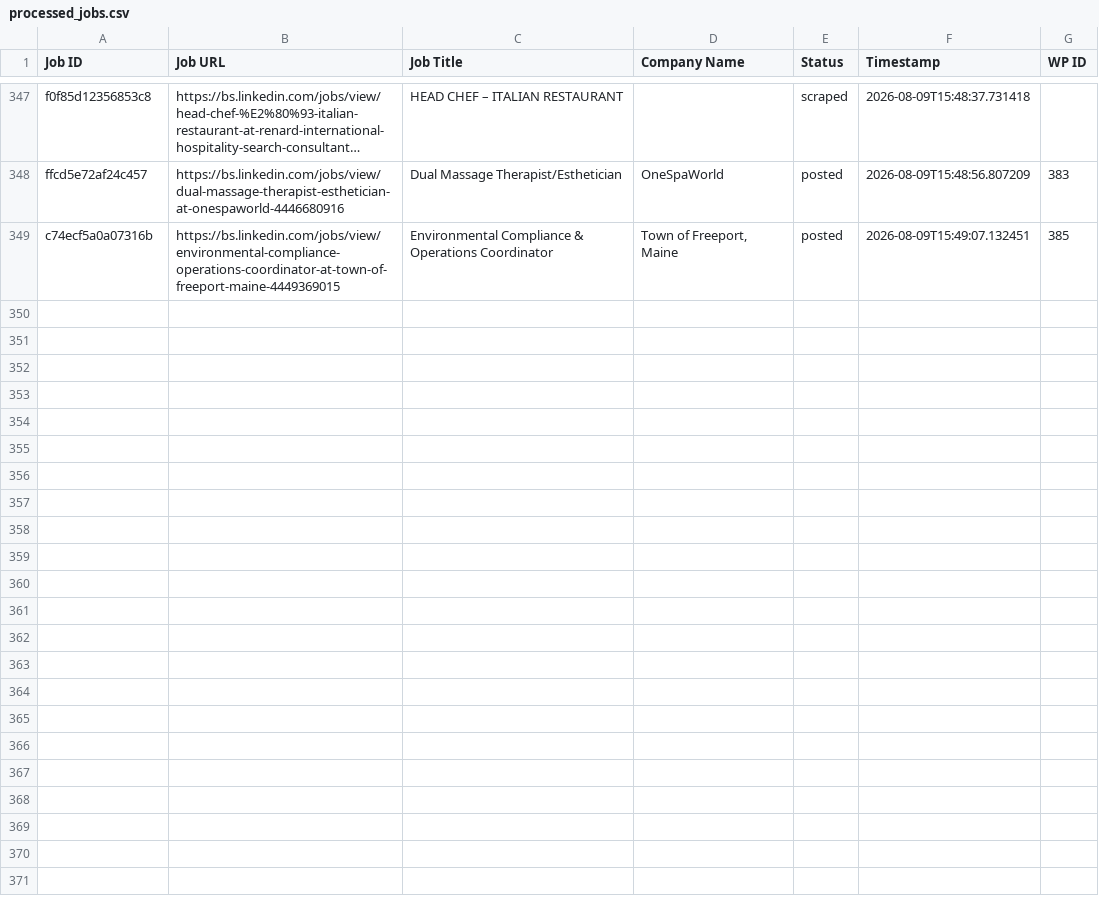
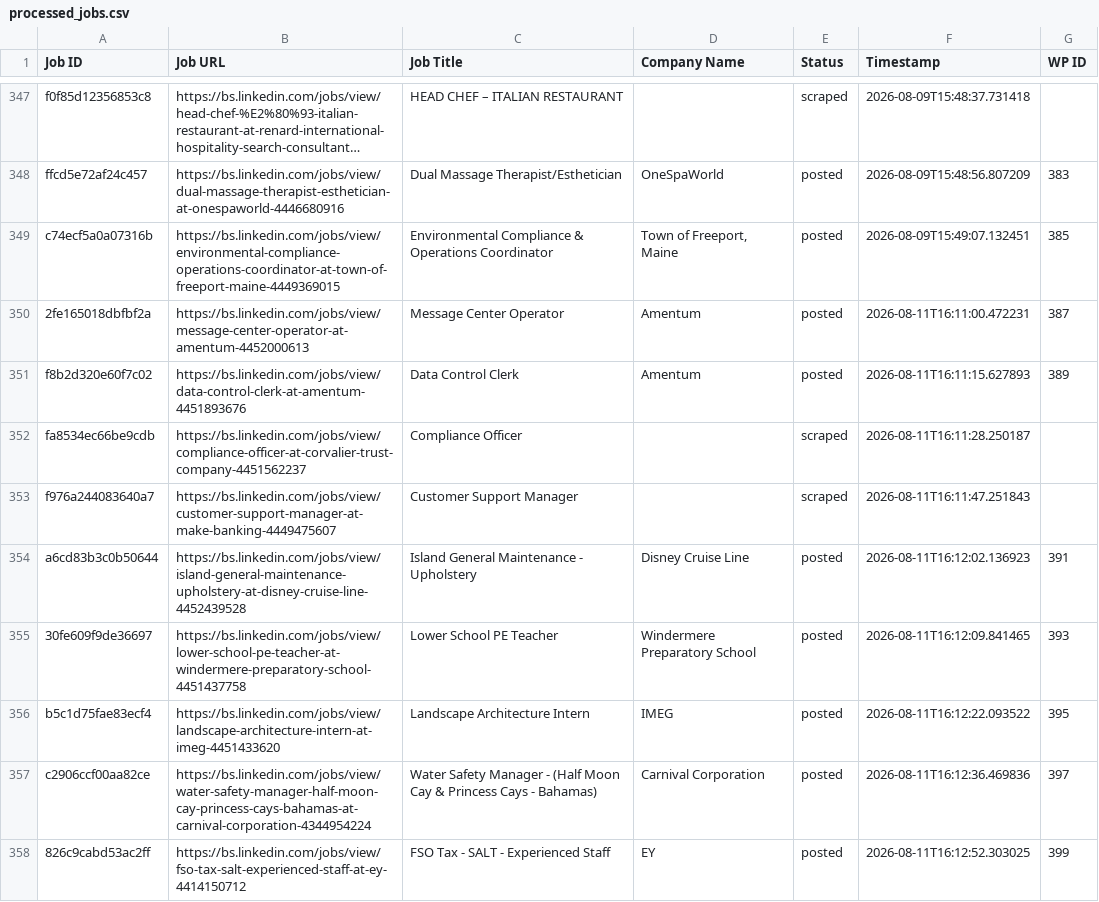
Before and after one commit to mimusdesign/bs, a CSV file: processed_jobs.csv, drawn as a sheet; only a part is shown, gaps mark what is left out; long unchanged cells end in …; the diff names each change by its address in the sheet, - before the commit and + after, or states it on an @@ line.

```diff
--- a/processed_jobs.csv
+++ b/processed_jobs.csv
+row 350: 2fe165018dbfbf2a | https://bs.linkedin.com/jobs/view/message-center-operator-at-amentum-4452000613 | Message Center Operator | Amentum | posted | 2026-08-11T16:11:00.472231 | 387
+row 351: f8b2d320e60f7c02 | https://bs.linkedin.com/jobs/view/data-control-clerk-at-amentum-4451893676 | Data Control Clerk | Amentum | posted | 2026-08-11T16:11:15.627893 | 389
+row 352: fa8534ec66be9cdb | https://bs.linkedin.com/jobs/view/compliance-officer-at-corvalier-trust-company-4451562237 | Compliance Officer |  | scraped | 2026-08-11T16:11:28.250187
+row 353: f976a244083640a7 | https://bs.linkedin.com/jobs/view/customer-support-manager-at-make-banking-4449475607 | Customer Support Manager |  | scraped | 2026-08-11T16:11:47.251843
+row 354: a6cd83b3c0b50644 | https://bs.linkedin.com/jobs/view/island-general-maintenance-upholstery-at-disney-cruise-line-4452439528 | Island General Maintenance - Upholstery | Disney Cruise Line | posted | 2026-08-11T16:12:02.136923 | 391
+row 355: 30fe609f9de36697 | https://bs.linkedin.com/jobs/view/lower-school-pe-teacher-at-windermere-preparatory-school-4451437758 | Lower School PE Teacher | Windermere Preparatory School | posted | 2026-08-11T16:12:09.841465 | 393
+row 356: b5c1d75fae83ecf4 | https://bs.linkedin.com/jobs/view/landscape-architecture-intern-at-imeg-4451433620 | Landscape Architecture Intern | IMEG | posted | 2026-08-11T16:12:22.093522 | 395
+row 357: c2906ccf00aa82ce | https://bs.linkedin.com/jobs/view/water-safety-manager-half-moon-cay-princess-cays-bahamas-at-carnival-corporation-4344954224 | Water Safety Manager - (Half Moon Cay & Princess Cays - Bahamas) | Carnival Corporation | posted | 2026-08-11T16:12:36.469836 | 397
+row 358: 826c9cabd53ac2ff | https://bs.linkedin.com/jobs/view/fso-tax-salt-experienced-staff-at-ey-4414150712 | FSO Tax - SALT - Experienced Staff | EY | posted | 2026-08-11T16:12:52.303025 | 399
```
